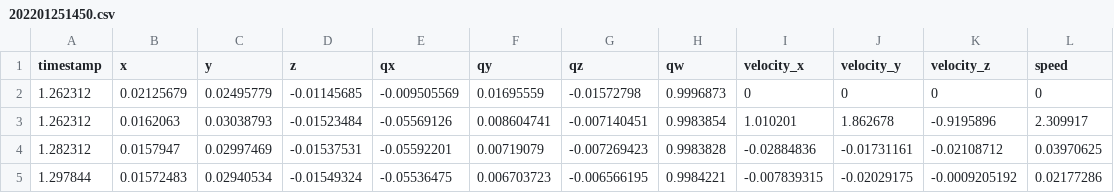
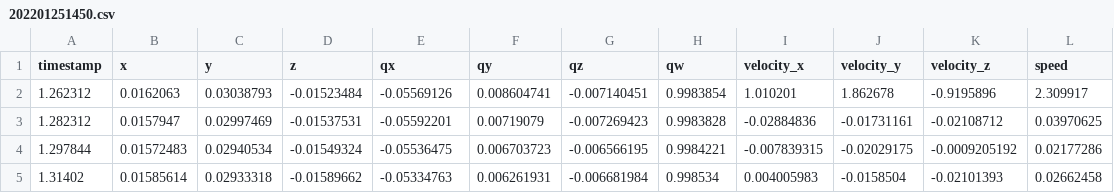
Before and after one commit to oleksa-oleksa/MasterThesis_UserPosition_6DOF, a CSV file: Development/data/raw/202201251450.csv, drawn as a sheet; only a part is shown; the shorter side is filled out with more unchanged rows; the diff names each change by its address in the sheet, - before the commit and + after, or states it on an @@ line.

```diff
--- a/Development/data/raw/202201251450.csv
+++ b/Development/data/raw/202201251450.csv
-row 2: 1.262312 | 0.02125679 | 0.02495779 | -0.01145685 | -0.009505569 | 0.01695559 | -0.01572798 | 0.9996873 | 0 | 0 | 0 | 0
```
Also changed, not shown: Development/data/raw/202201251447.csv, Development/data/raw/202201251451.csv, 6 other files.
